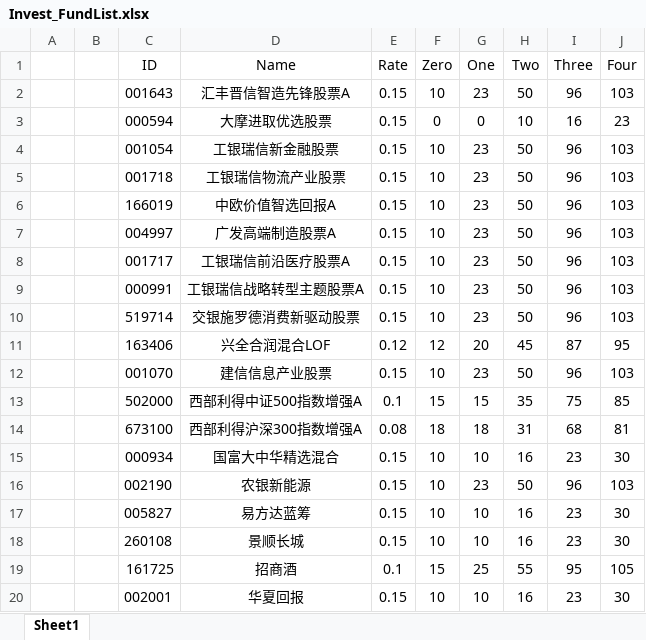
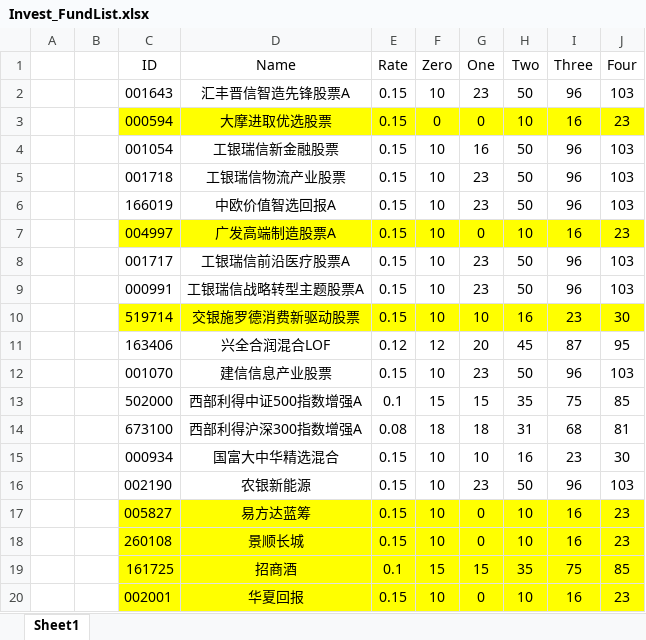
Before and after one commit to Chlorine1816/DailyTools, an Excel workbook: data/Invest_FundList.xlsx, sheet Sheet1, drawn as a sheet; values as stored, in another font and other column widths than the file's, no borders; the diff names each change by its address in the sheet, - before the commit and + after, or states it on an @@ line.

```diff
--- a/data/Invest_FundList.xlsx (sheet Sheet1)
+++ b/data/Invest_FundList.xlsx (sheet Sheet1)
-C3:J3 fill: none
+C3:J3 fill: #FFFF00
-G4 (One): 23
+G4 (One): 16
-C7:J7 fill: none
+C7:J7 fill: #FFFF00
-G7 (One): 23
+G7 (One): 0
-H7 (Two): 50
+H7 (Two): 10
-I7 (Three): 96
+I7 (Three): 16
-J7 (Four): 103
+J7 (Four): 23
-C10:J10 fill: none
+C10:J10 fill: #FFFF00
-G10 (One): 23
+G10 (One): 10
-H10 (Two): 50
+H10 (Two): 16
-I10 (Three): 96
+I10 (Three): 23
-J10 (Four): 103
+J10 (Four): 30
-C17:J20 fill: none
+C17:J20 fill: #FFFF00
-G17:G18 (One): 10
+G17:G18 (One): 0
-H17:H18 (Two): 16
+H17:H18 (Two): 10
-I17:I18 (Three): 23
+I17:I18 (Three): 16
-J17:J18 (Four): 30
+J17:J18 (Four): 23
-G19 (One): 25
+G19 (One): 15
-H19 (Two): 55
+H19 (Two): 35
-I19 (Three): 95
+I19 (Three): 75
-J19 (Four): 105
+J19 (Four): 85
-G20 (One): 10
+G20 (One): 0
-H20 (Two): 16
+H20 (Two): 10
-I20 (Three): 23
+I20 (Three): 16
-J20 (Four): 30
+J20 (Four): 23
```
Also changed, not shown: data/ZFB_FundList.xlsx, 1 other file.
